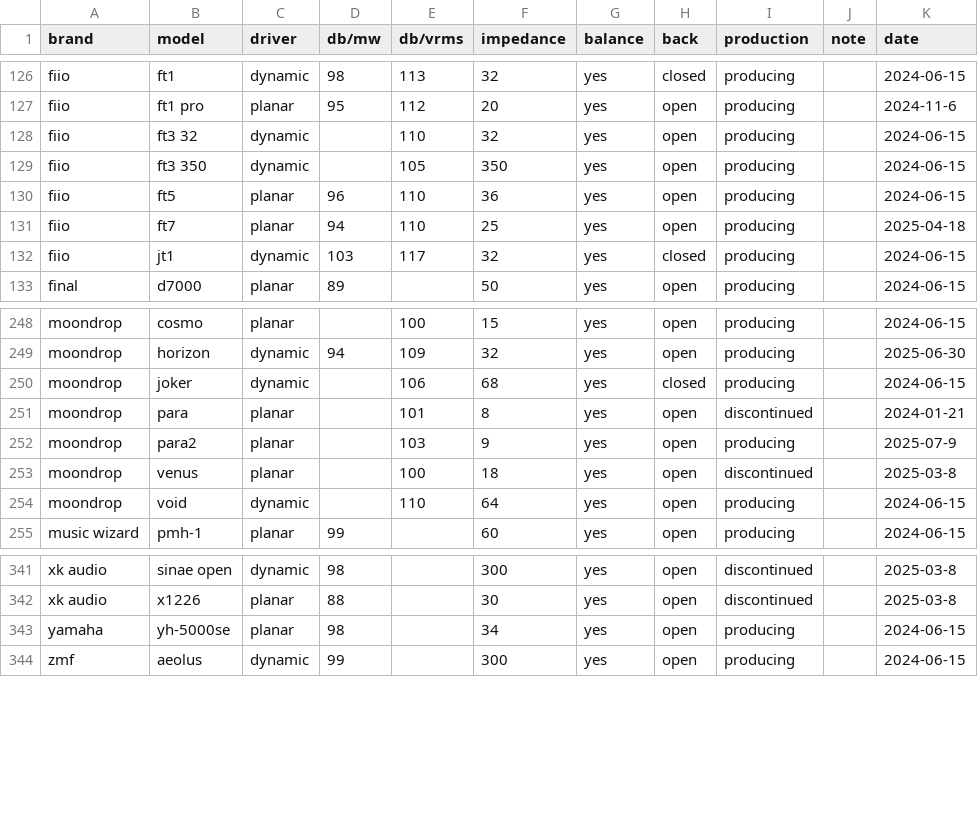
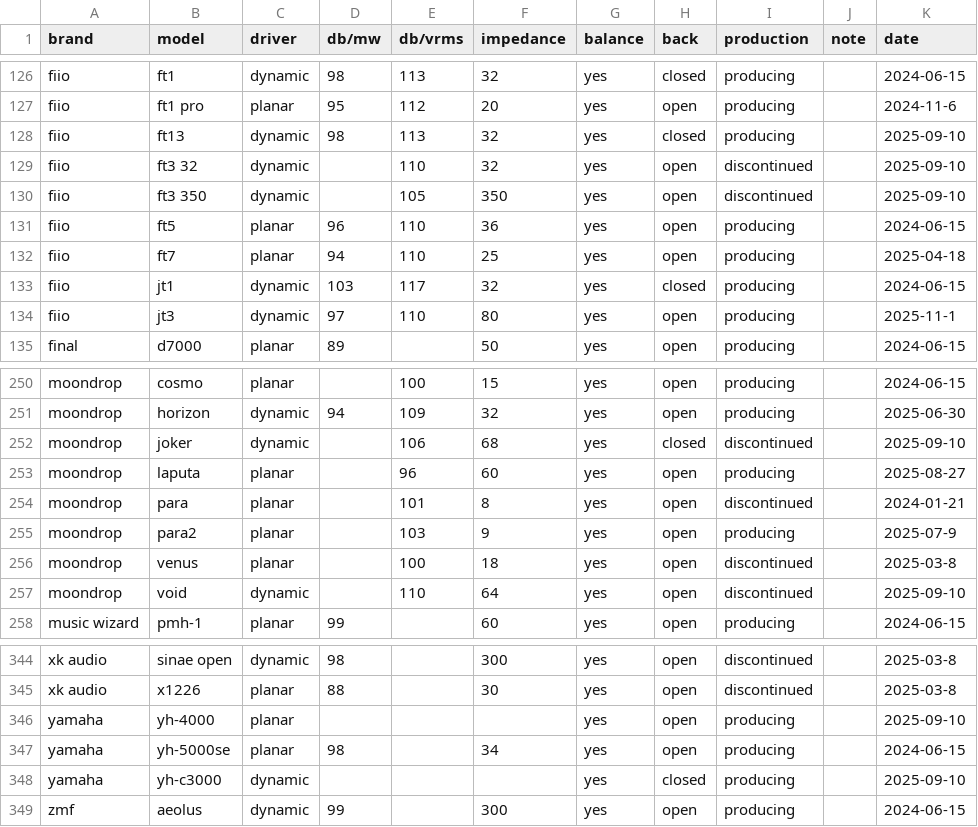
Before and after one commit to Sha1rholder/Sound-Library, a CSV file: data/over-ear sensitivity official.csv, drawn as a sheet; only a part is shown, gaps mark what is left out.

```diff
--- a/data/over-ear sensitivity official.csv
+++ b/data/over-ear sensitivity official.csv
@@ -127,4 +127,5 @@ fiio,ft1,dynamic,98,113,32,yes,closed,producing,,2024-06-15
 fiio,ft1 pro,planar,95,112,20,yes,open,producing,,2024-11-6
-fiio,ft3 32,dynamic,,110,32,yes,open,producing,,2024-06-15
-fiio,ft3 350,dynamic,,105,350,yes,open,producing,,2024-06-15
+fiio,ft13,dynamic,98,113,32,yes,closed,producing,,2025-09-10
+fiio,ft3 32,dynamic,,110,32,yes,open,discontinued,,2025-09-10
+fiio,ft3 350,dynamic,,105,350,yes,open,discontinued,,2025-09-10
 fiio,ft5,planar,96,110,36,yes,open,producing,,2024-06-15
@@ -132,2 +133,3 @@ fiio,ft7,planar,94,110,25,yes,open,producing,,2025-04-18
 fiio,jt1,dynamic,103,117,32,yes,closed,producing,,2024-06-15
+fiio,jt3,dynamic,97,110,80,yes,open,producing,,2025-11-1
 final,d7000,planar,89,,50,yes,open,producing,,2024-06-15
@@ -249,3 +251,4 @@ moondrop,cosmo,planar,,100,15,yes,open,producing,,2024-06-15
 moondrop,horizon,dynamic,94,109,32,yes,open,producing,,2025-06-30
-moondrop,joker,dynamic,,106,68,yes,closed,producing,,2024-06-15
+moondrop,joker,dynamic,,106,68,yes,closed,discontinued,,2025-09-10
+moondrop,laputa,planar,,96,60,yes,open,producing,,2025-08-27
 moondrop,para,planar,,101,8,yes,open,discontinued,,2024-01-21
@@ -253,3 +256,3 @@ moondrop,para2,planar,,103,9,yes,open,producing,,2025-07-9
 moondrop,venus,planar,,100,18,yes,open,discontinued,,2025-03-8
-moondrop,void,dynamic,,110,64,yes,open,producing,,2024-06-15
+moondrop,void,dynamic,,110,64,yes,open,discontinued,,2025-09-10
 music wizard,pmh-1,planar,99,,60,yes,open,producing,,2024-06-15
@@ -342,3 +345,5 @@ xk audio,sinae open,dynamic,98,,300,yes,open,discontinued,,2025-03-8
 xk audio,x1226,planar,88,,30,yes,open,discontinued,,2025-03-8
+yamaha,yh-4000,planar,,,,yes,open,producing,,2025-09-10
 yamaha,yh-5000se,planar,98,,34,yes,open,producing,,2024-06-15
+yamaha,yh-c3000,dynamic,,,,yes,closed,producing,,2025-09-10
 zmf,aeolus,dynamic,99,,300,yes,open,producing,,2024-06-15
```
Also changed, not shown: 2 other files.
